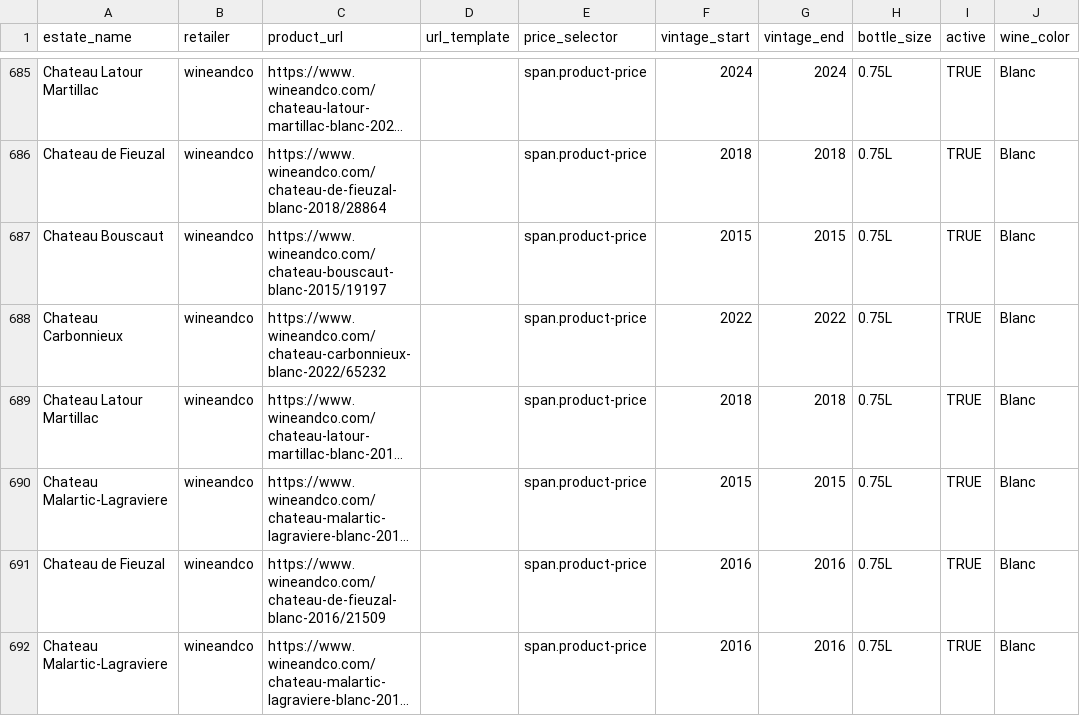
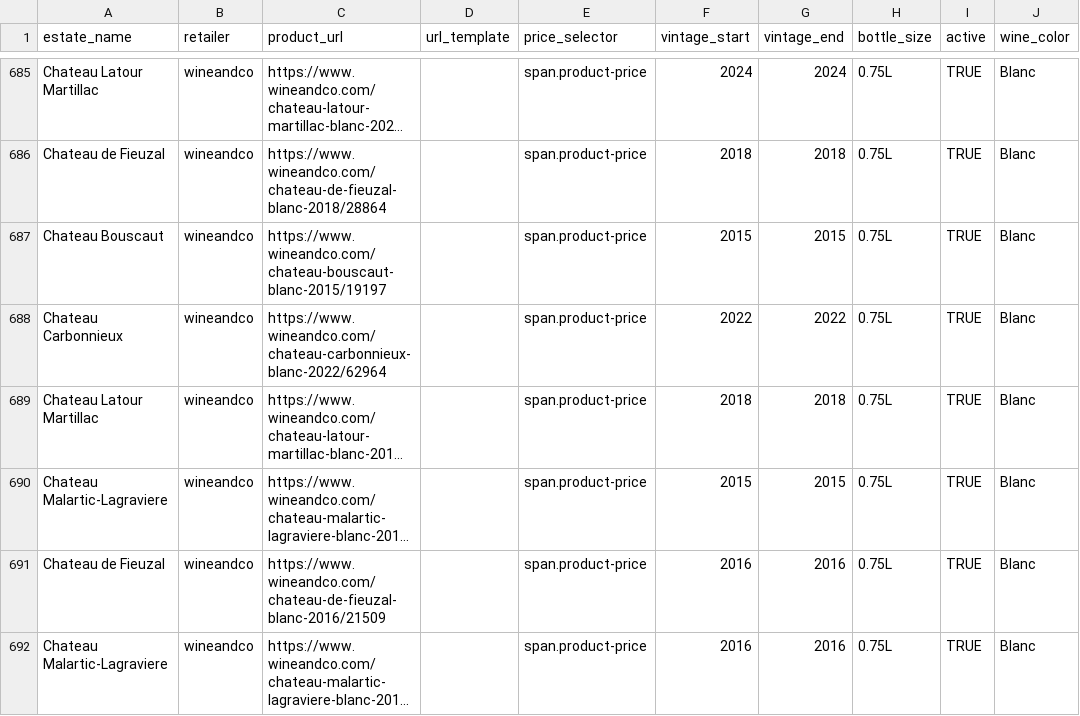
Before and after one commit to flemingsk/wine-price-scraper, a CSV file: master_products.csv, drawn as a sheet; only a part is shown, gaps mark what is left out; long unchanged cells end in …; the diff names each change by its address in the sheet, - before the commit and + after, or states it on an @@ line.

```diff
--- a/master_products.csv
+++ b/master_products.csv
-C688 (product_url): https://www.wineandco.com/chateau-carbonnieux-blanc-2022/65232
+C688 (product_url): https://www.wineandco.com/chateau-carbonnieux-blanc-2022/62964
```
Also changed, not shown: 2 other files.
